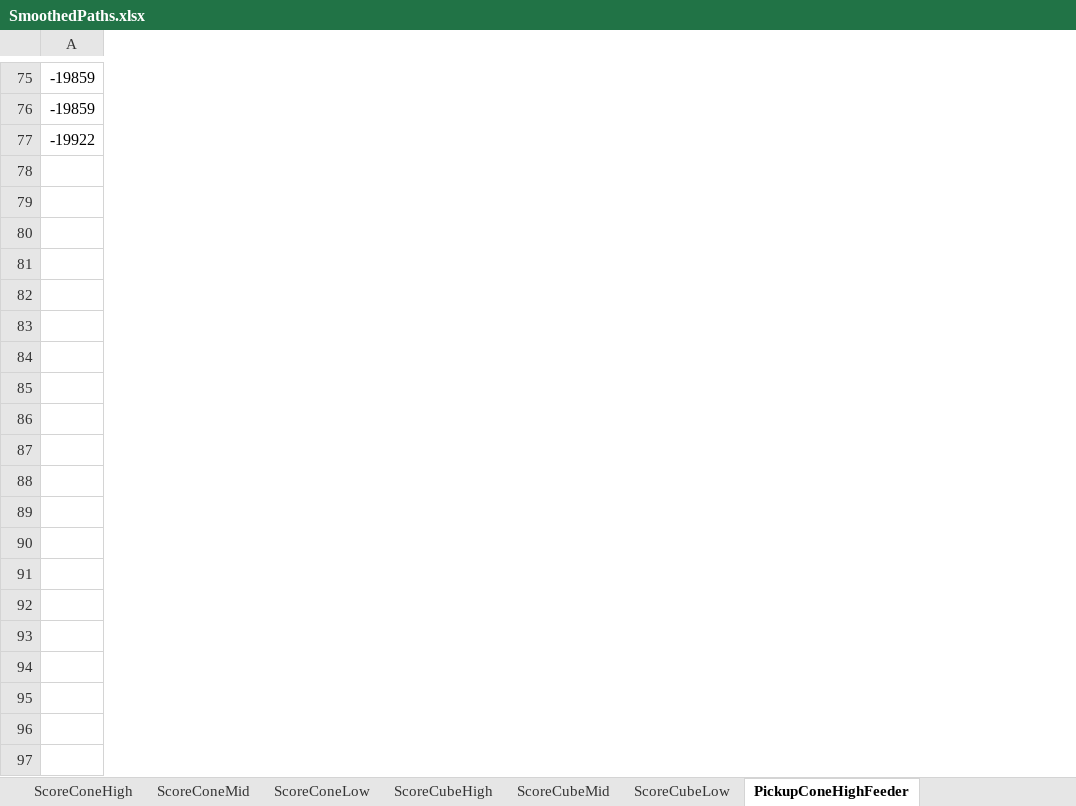
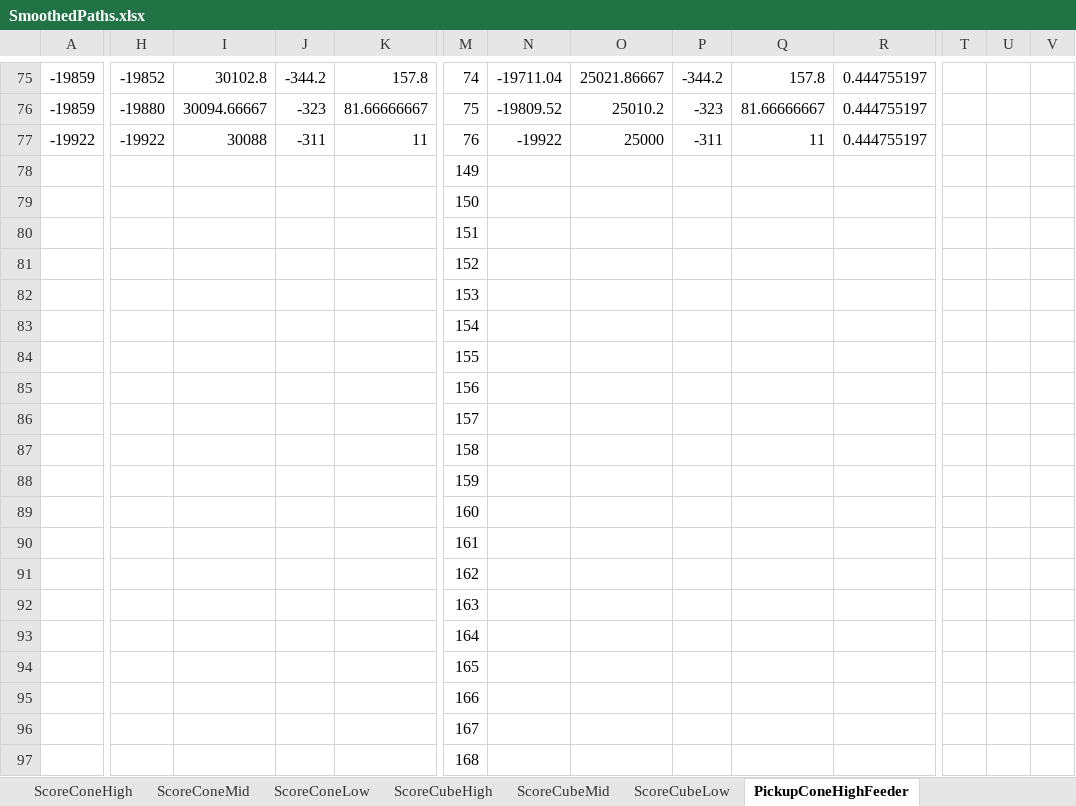
Before and after one commit to team1731/FRC2023, an Excel workbook: ROBOT_CODE/AlexanderGCowbell/src/main/java/frc/data/mp/SmoothedPaths.xlsx, sheet PickupConeHighFeeder, drawn as a sheet; only a part is shown, gaps mark what is left out; values as stored, in another font and other column widths than the file's, no borders; rows hold the shown columns only; the diff covers the shown part only; the diff names each change by its address in the sheet, - before the commit and + after, or states it on an @@ line.

```diff
--- a/ROBOT_CODE/AlexanderGCowbell/src/main/java/frc/data/mp/SmoothedPaths.xlsx (sheet PickupConeHighFeeder)
+++ b/ROBOT_CODE/AlexanderGCowbell/src/main/java/frc/data/mp/SmoothedPaths.xlsx (sheet PickupConeHighFeeder)
+column H, rows 75-77: -19852 | -19880 | -19922
+column I, rows 75-77: 30102.8 | 30094.66667 | 30088
+column J, rows 75-77: -344.2 | -323 | -311
+column K, rows 75-77: 157.8 | 81.66666667 | 11
+column M, rows 75-77: 74 | 75 | 76
+column N, rows 75-77: -19711.04 | -19809.52 | -19922
+column O, rows 75-77: 25021.86667 | 25010.2 | 25000
+column P, rows 75-77: -344.2 | -323 | -311
+column Q, rows 75-77: 157.8 | 81.66666667 | 11
+column R, rows 75-77: all 0.444755197
+column T, empty
+column U, empty
+column V, empty
+row 78:  |  |  |  |  | 149
+row 79:  |  |  |  |  | 150
+row 80:  |  |  |  |  | 151
+row 81:  |  |  |  |  | 152
+row 82:  |  |  |  |  | 153
+row 83:  |  |  |  |  | 154
+row 84:  |  |  |  |  | 155
+row 85:  |  |  |  |  | 156
+row 86:  |  |  |  |  | 157
+row 87:  |  |  |  |  | 158
+row 88:  |  |  |  |  | 159
+row 89:  |  |  |  |  | 160
+row 90:  |  |  |  |  | 161
+row 91:  |  |  |  |  | 162
+row 92:  |  |  |  |  | 163
+row 93:  |  |  |  |  | 164
+row 94:  |  |  |  |  | 165
+row 95:  |  |  |  |  | 166
+row 96:  |  |  |  |  | 167
+row 97:  |  |  |  |  | 168
```
Also changed, not shown: 171 added rows and 4 added columns elsewhere in this sheet, sheet PickupConeHighShelf, other sheet tabs, 9 other files.
